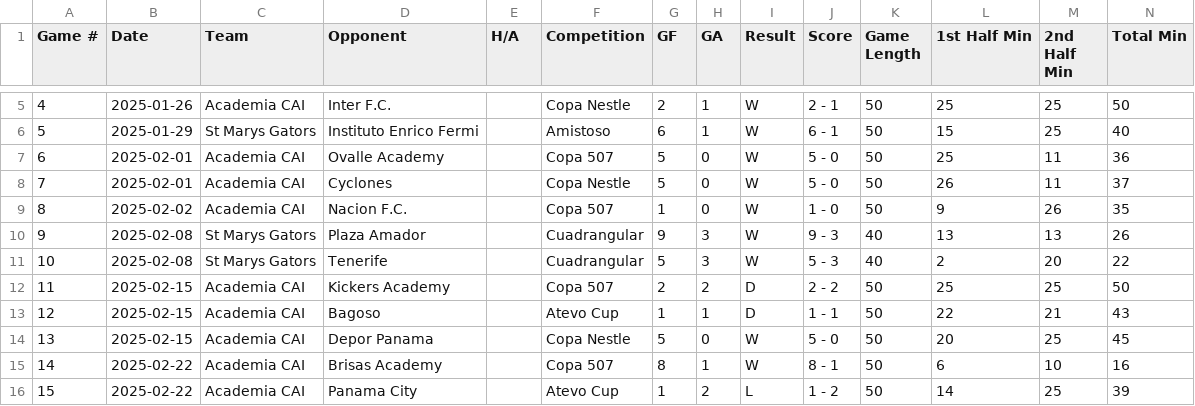
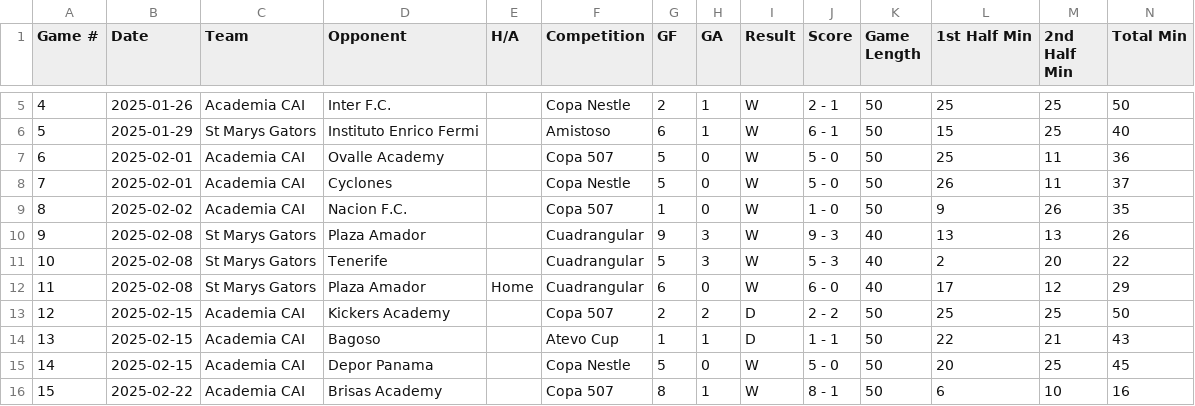
Before and after one commit to pepinllamas/match-data, a CSV file: games.csv, drawn as a sheet; only a part is shown, gaps mark what is left out; the shorter side is filled out with more unchanged rows; addresses are those after the commit; rows hold the shown columns only; the diff names each change by its address in the sheet, - before the commit and + after, or states it on an @@ line.

Commit message:
Update match data (140 games)

```diff
--- a/games.csv
+++ b/games.csv
+row 12: 11 | 2025-02-08 | St Marys Gators | Plaza Amador | Home | Cuadrangular | 6 | 0 | W | 6 - 0 | 40 | 17 | 12 | 29
@@ column A (Game #) renumbered from row 13 down @@
```
